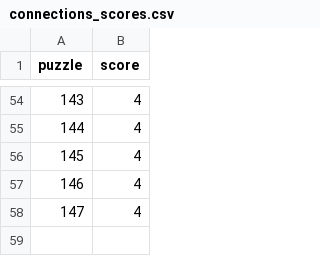
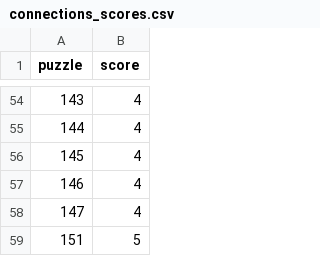
Before and after one commit to jdonland/jdonland.github.io, a CSV file: posts/connections_scores/connections_scores.csv, drawn as a sheet; only a part is shown, gaps mark what is left out.

```diff
--- a/posts/connections_scores/connections_scores.csv
+++ b/posts/connections_scores/connections_scores.csv
@@ -58 +58,2 @@ puzzle,score
 147,4
+151,5
```
Also changed, not shown: posts/crossword_times/crossword_times.csv, posts/wordle_scores/wordle_scores.csv.
